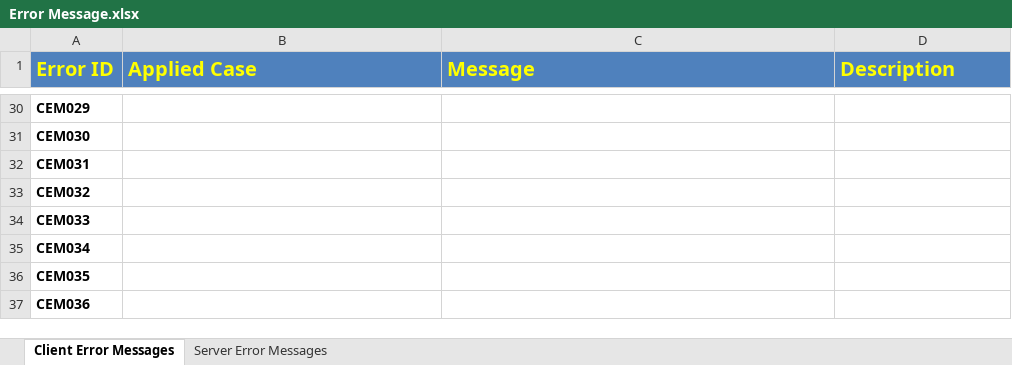
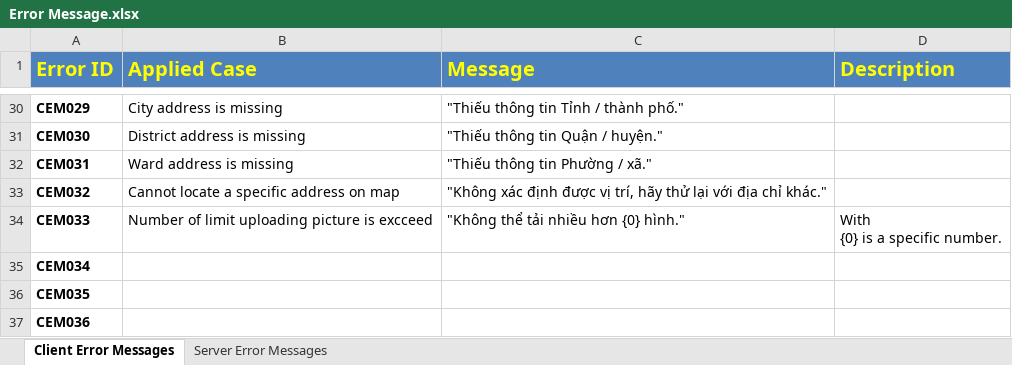
Before and after one commit to Princessgladys/hospital-finder, an Excel workbook: Design/Error Message.xlsx, sheet Client Error Messages, drawn as a sheet; only a part is shown, gaps mark what is left out; values as stored, in another font and other column widths than the file's, no borders; ↵ is a line break in a cell; the diff covers the shown part only; the diff names each change by its address in the sheet, - before the commit and + after, or states it on an @@ line.

Commit message:
Update Error Message

```diff
--- a/Design/Error Message.xlsx (sheet Client Error Messages)
+++ b/Design/Error Message.xlsx (sheet Client Error Messages)
-B30 (Applied Case): (empty)
+B30 (Applied Case): City address is missing
-C30 (Message): (empty)
+C30 (Message): "Thiếu thông tin Tỉnh / thành phố."
-B31 (Applied Case): (empty)
+B31 (Applied Case): District address is missing
-C31 (Message): (empty)
+C31 (Message): "Thiếu thông tin Quận / huyện."
-B32 (Applied Case): (empty)
+B32 (Applied Case): Ward address is missing
-C32 (Message): (empty)
+C32 (Message): "Thiếu thông tin Phường / xã."
-B33 (Applied Case): (empty)
+B33 (Applied Case): Cannot locate a specific address on map
-C33 (Message): (empty)
+C33 (Message): "Không xác định được vị trí, hãy thử lại với địa chỉ khác."
-B34 (Applied Case): (empty)
+B34 (Applied Case): Number of limit uploading picture is excceed
-C34 (Message): (empty)
+C34 (Message): "Không thể tải nhiều hơn {0} hình."
-D34 (Description): (empty)
+D34 (Description): With ↵ {0} is a specific number.
```
Also changed, not shown: 32 edited cells elsewhere in this sheet, sheet Server Error Messages.
